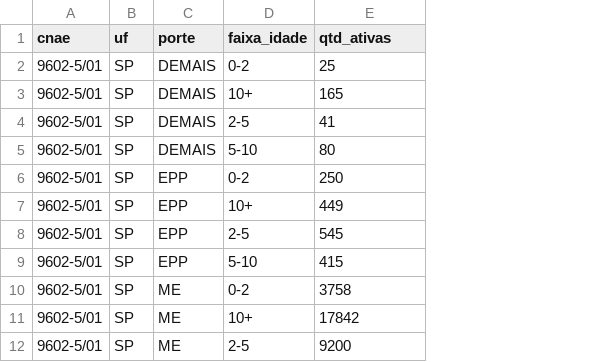
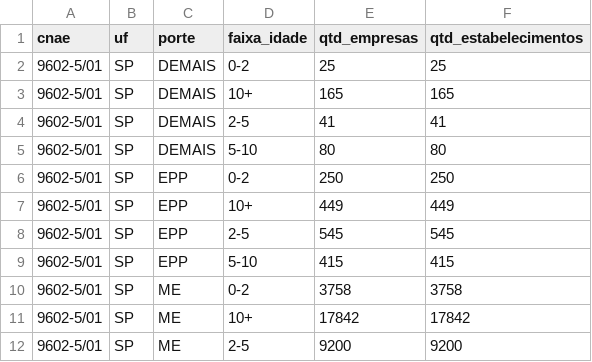
Before and after one commit to josebassetti-hub/Transcriptor, a CSV file: prototype/dados/cnpj_agregados_demo.csv, drawn as a sheet; only a part is shown; the diff names each change by its address in the sheet, - before the commit and + after, or states it on an @@ line.

```diff
--- a/prototype/dados/cnpj_agregados_demo.csv
+++ b/prototype/dados/cnpj_agregados_demo.csv
+column F (qtd_estabelecimentos), rows 2-12: 25 | 165 | 41 | 80 | 250 | 449 | 545 | 415 | 3758 | 17842 | 9200
-E1: qtd_ativas
+E1: qtd_empresas
```
Also changed, not shown: 6 other files.
